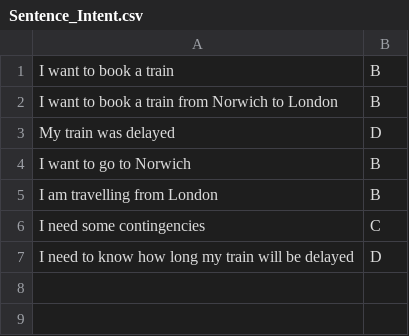
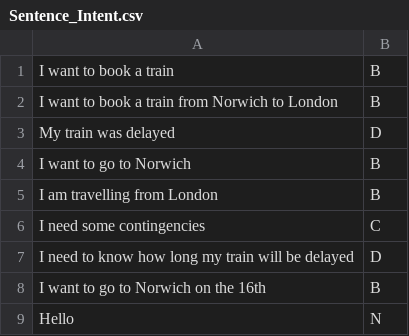
Before and after one commit to AlvinLu98/Chatbot, a CSV file: Sentence_Intent.csv, drawn as a sheet; the diff names each change by its address in the sheet, - before the commit and + after, or states it on an @@ line.

```diff
--- a/Sentence_Intent.csv
+++ b/Sentence_Intent.csv
+row 8: I want to go to Norwich on the 16th | B
+row 9: Hello | N
```
Also changed, not shown: 27 other files.
